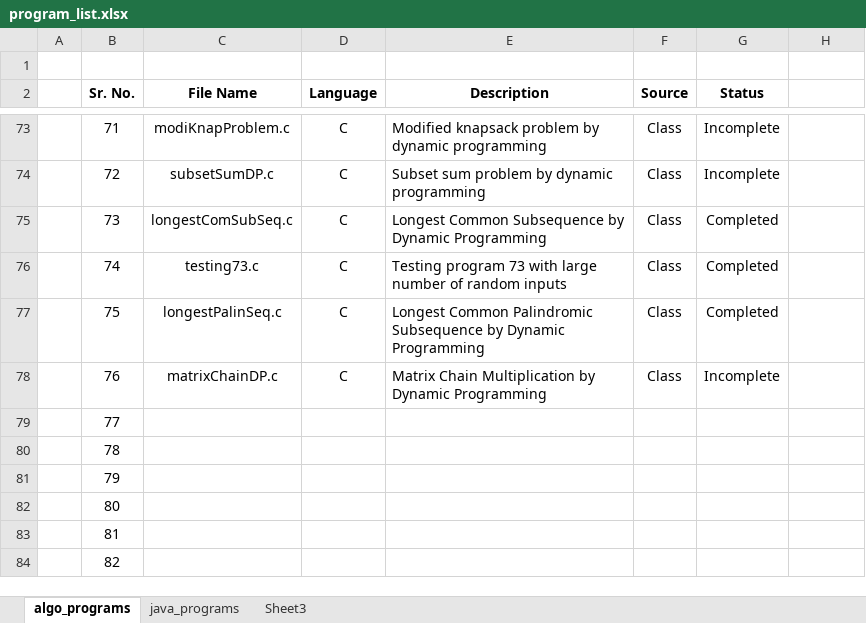
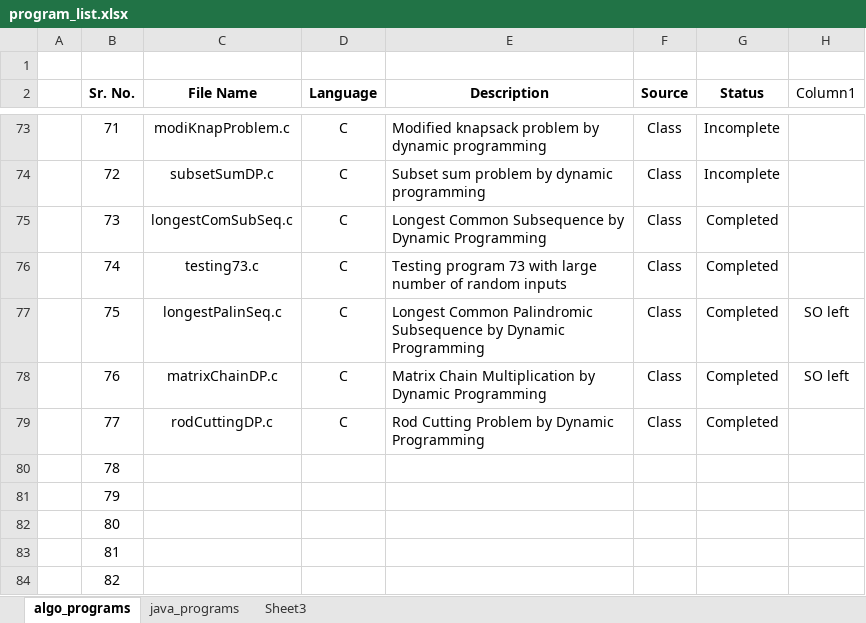
Before and after one commit to progvasu/algo_implementations, an Excel workbook: program_list.xlsx, sheet algo_programs, drawn as a sheet; only a part is shown, gaps mark what is left out; values as stored, in another font and other column widths than the file's, no borders; table styles not drawn; the diff names each change by its address in the sheet, - before the commit and + after, or states it on an @@ line.

Commit message:
New programs

```diff
--- a/program_list.xlsx (sheet algo_programs)
+++ b/program_list.xlsx (sheet algo_programs)
-H2: (empty)
+H2: Column1
-H77:H78 (Column1): (empty)
+H77:H78 (Column1): SO left
-G78 (Status): Incomplete
+G78 (Status): Completed
-C79 (File Name): (empty)
+C79 (File Name): rodCuttingDP.c
-D79 (Language): (empty)
+D79 (Language): C
-E79 (Description): (empty)
+E79 (Description): Rod Cutting Problem by Dynamic Programming
-F79 (Source): (empty)
+F79 (Source): Class
-G79 (Status): (empty)
+G79 (Status): Completed
```
Also changed, not shown: 6 other files.
